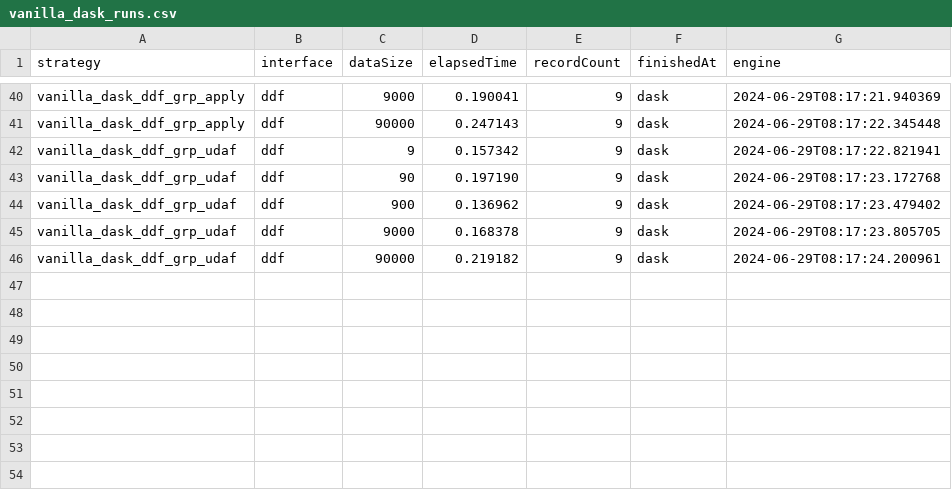
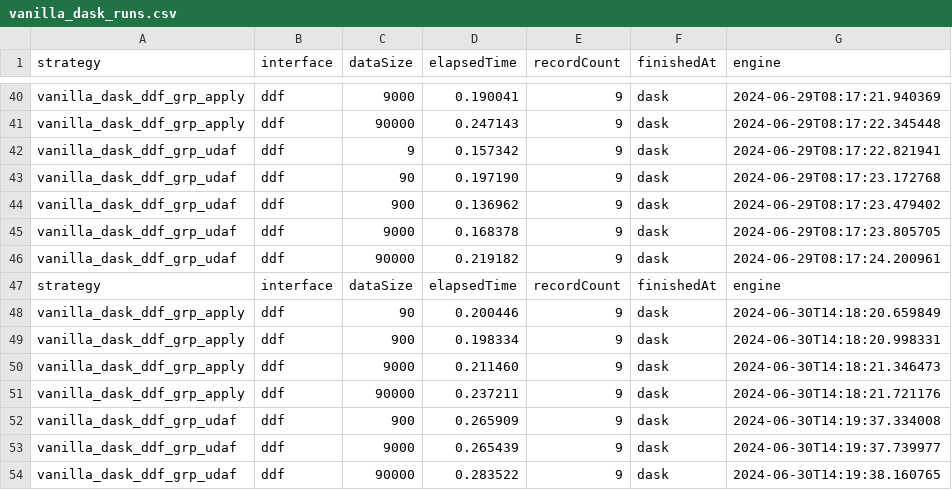
Before and after one commit to StevenDavisTechNotes/SparkAggregationMethods, a CSV file: SparkAggMethods_Python/Results/vanilla_dask_runs.csv, drawn as a sheet; only a part is shown, gaps mark what is left out.

```diff
--- a/SparkAggMethods_Python/Results/vanilla_dask_runs.csv
+++ b/SparkAggMethods_Python/Results/vanilla_dask_runs.csv
@@ -46 +46,9 @@ vanilla_dask_ddf_grp_udaf,ddf,9000,0.168378,9,dask,2024-06-29T08:17:23.805705,
 vanilla_dask_ddf_grp_udaf,ddf,90000,0.219182,9,dask,2024-06-29T08:17:24.200961,
+ strategy,interface,dataSize,elapsedTime,recordCount,finishedAt,engine,
+vanilla_dask_ddf_grp_apply,ddf,90,0.200446,9,dask,2024-06-30T14:18:20.659849,
+vanilla_dask_ddf_grp_apply,ddf,900,0.198334,9,dask,2024-06-30T14:18:20.998331,
+vanilla_dask_ddf_grp_apply,ddf,9000,0.211460,9,dask,2024-06-30T14:18:21.346473,
+vanilla_dask_ddf_grp_apply,ddf,90000,0.237211,9,dask,2024-06-30T14:18:21.721176,
+vanilla_dask_ddf_grp_udaf,ddf,900,0.265909,9,dask,2024-06-30T14:19:37.334008,
+vanilla_dask_ddf_grp_udaf,ddf,9000,0.265439,9,dask,2024-06-30T14:19:37.739977,
+vanilla_dask_ddf_grp_udaf,ddf,90000,0.283522,9,dask,2024-06-30T14:19:38.160765,
```
Also changed, not shown: SparkAggMethods_Python/Results/bi_level_pyspark_runs.csv, SparkAggMethods_Python/Results/conditional_pyspark_runs.csv, 32 other files.
